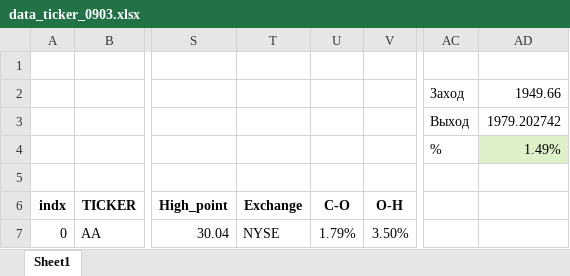
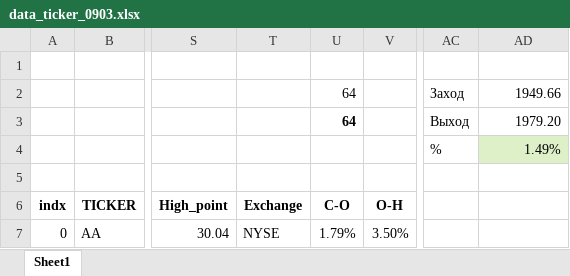
Before and after one commit to knockjkeee/trade_bot, an Excel workbook: history/data_ticker_0903.xlsx, sheet Sheet1, drawn as a sheet; only a part is shown, gaps mark what is left out; values as stored, in another font and other column widths than the file's, no borders; conditional formats not drawn; the diff names each change by its address in the sheet, - before the commit and + after, or states it on an @@ line.

```diff
--- a/history/data_ticker_0903.xlsx (sheet Sheet1)
+++ b/history/data_ticker_0903.xlsx (sheet Sheet1)
-U2:U3 (C-O): (empty)
+U2:U3 (C-O): 64
-AD3: 1979.202742
+AD3: 1979.20
```
Also changed, not shown: formulas that keep their value, history/data_ticker_0503.xlsx, history/data_ticker_1003.xlsx, 5 other files.
